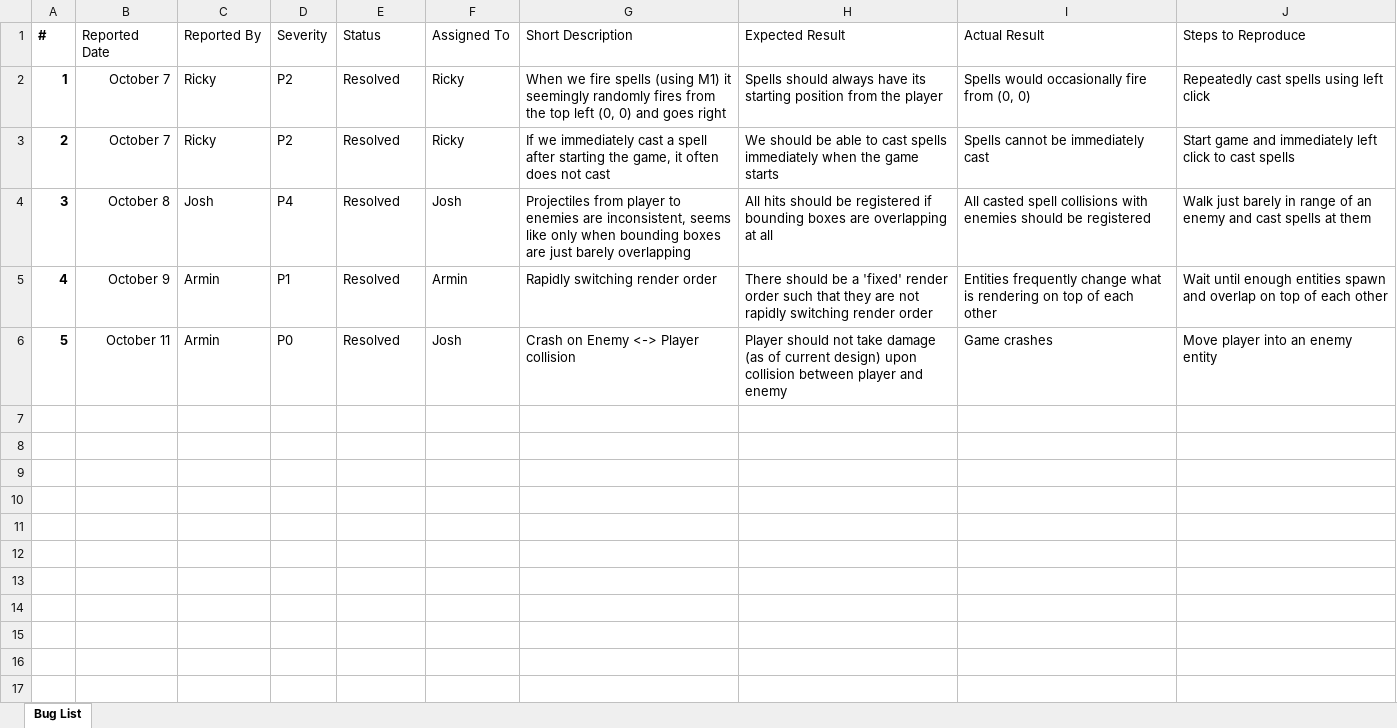
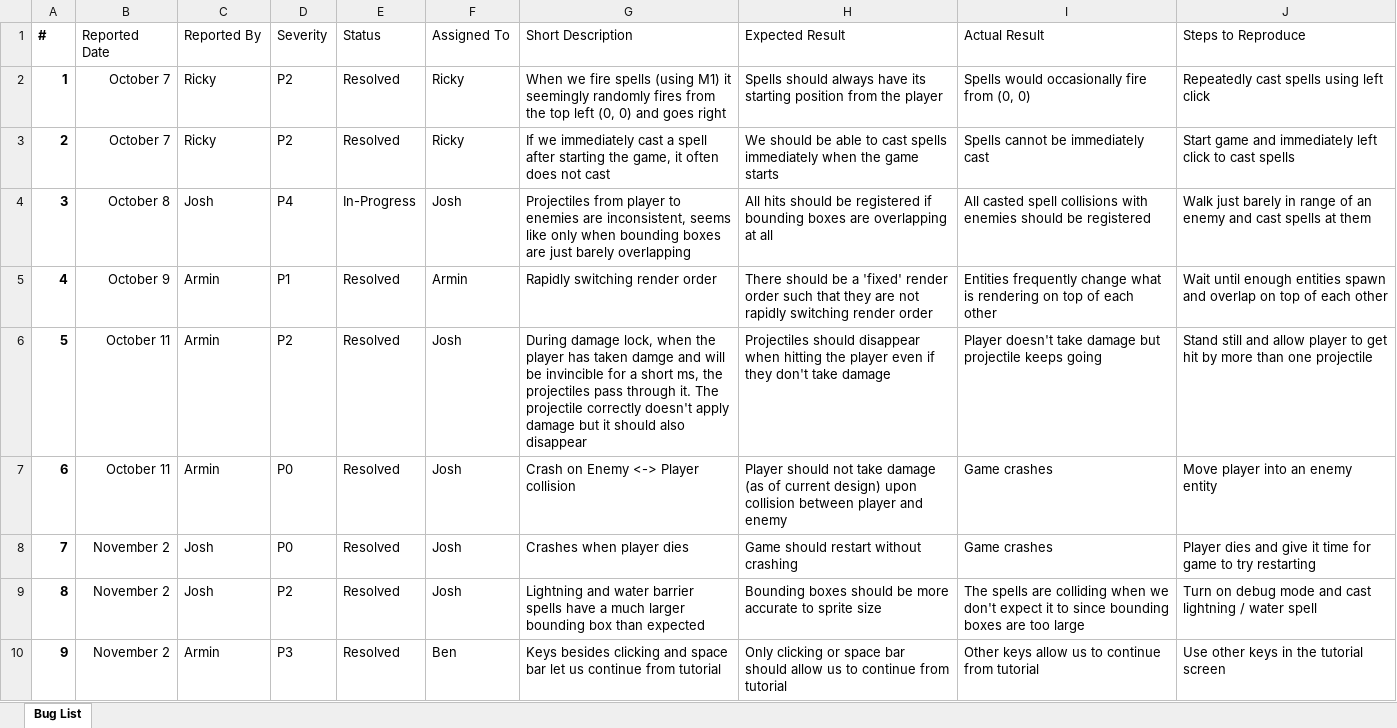
Before and after one commit to rikili/Soulless, an Excel workbook: doc/bug-report.xlsx, sheet Bug List, drawn as a sheet; values as stored, in another font and other column widths than the file's, no borders; charts and pictures and conditional formats and table styles not drawn; addresses are those after the commit; the diff names each change by its address in the sheet, - before the commit and + after, or states it on an @@ line.

Commit message:
Update bug list for M2

```diff
--- a/doc/bug-report.xlsx (sheet Bug List)
+++ b/doc/bug-report.xlsx (sheet Bug List)
-E4 (Status): Resolved
+E4 (Status): In-Progress
+row 6: 5 | October 11 | Armin | P2 | Resolved | Josh | During damage lock, when the player has taken damge and will be invincible for a short ms, the projectiles pass through it. The projectile correctly doesn't apply damage but it should also disappear | Projectiles should disappear when hitting the player even if they don't take damage | Player doesn't take damage but projectile keeps going | Stand still and allow player to get hit by more than one projectile
@@ column A (#) renumbered in row 7 @@
+row 8: 7 | November 2 | Josh | P0 | Resolved | Josh | Crashes when player dies | Game should restart without crashing | Game crashes | Player dies and give it time for game to try restarting
+row 9: 8 | November 2 | Josh | P2 | Resolved | Josh | Lightning and water barrier spells have a much larger bounding box than expected | Bounding boxes should be more accurate to sprite size | The spells are colliding when we don't expect it to since bounding boxes are too large | Turn on debug mode and cast lightning / water spell
+row 10: 9 | November 2 | Armin | P3 | Resolved | Ben | Keys besides clicking and space bar let us continue from tutorial | Only clicking or space bar should allow us to continue from tutorial | Other keys allow us to continue from tutorial | Use other keys in the tutorial screen
```
